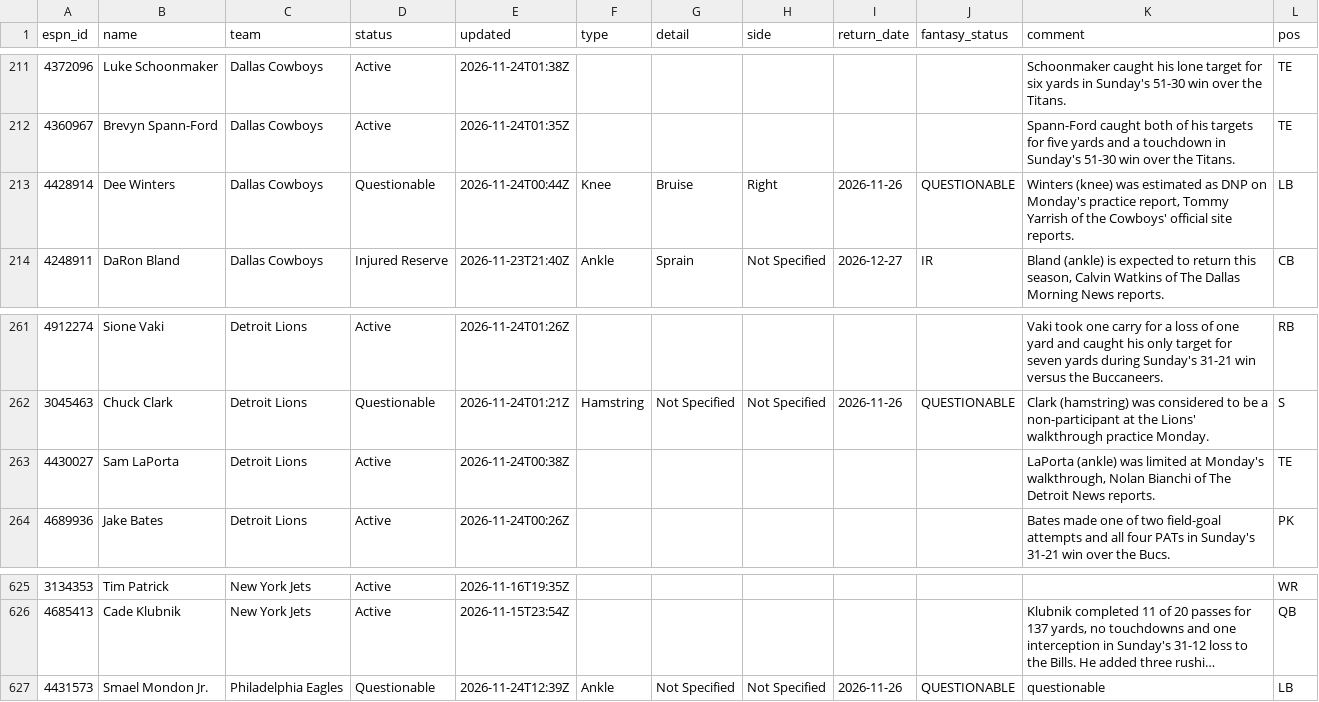
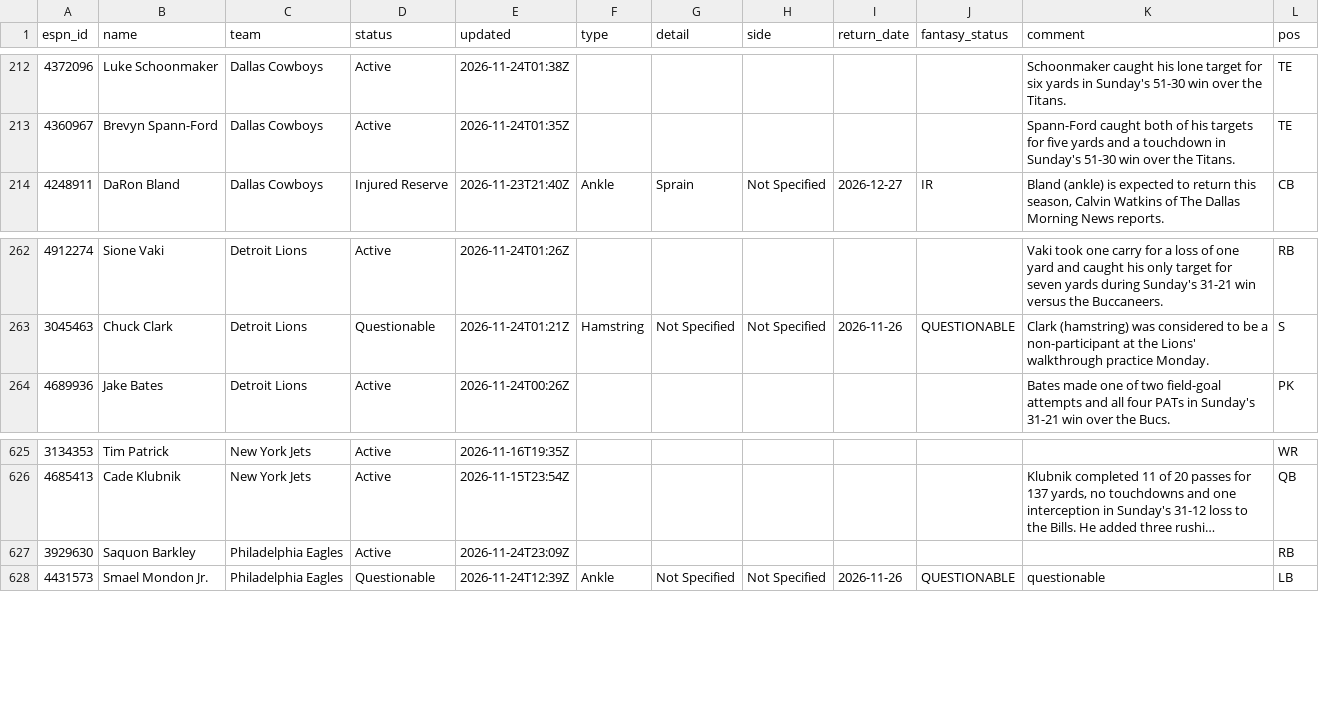
Before and after one commit to ChefJulio/nfl-edge, a CSV file: data/espn_injuries/2026-11-24.csv, drawn as a sheet; only a part is shown, gaps mark what is left out; long unchanged cells end in …; removed rows and columns are numbered as before the commit, all else as after; the diff covers the shown part only; the diff names each change by its address in the sheet, - before the commit and + after, or states it on an @@ line.

```diff
--- a/data/espn_injuries/2026-11-24.csv
+++ b/data/espn_injuries/2026-11-24.csv
-row 213: 4428914 | Dee Winters | Dallas Cowboys | Questionable | 2026-11-24T00:44Z | Knee | Bruise | Right | 2026-11-26 | QUESTIONABLE | Winters (knee) was estimated as DNP on Monday's practice report, Tommy Yarrish of the Cowboys' official site reports. | LB
-row 263: 4430027 | Sam LaPorta | Detroit Lions | Active | 2026-11-24T00:38Z |  |  |  |  |  | LaPorta (ankle) was limited at Monday's walkthrough, Nolan Bianchi of The Detroit News reports. | TE
+row 627: 3929630 | Saquon Barkley | Philadelphia Eagles | Active | 2026-11-24T23:09Z |  |  |  |  |  |  | RB
```
Also changed, not shown: 7 added rows, 6 removed rows and 8 edited cells elsewhere in this file, 3 other files.
